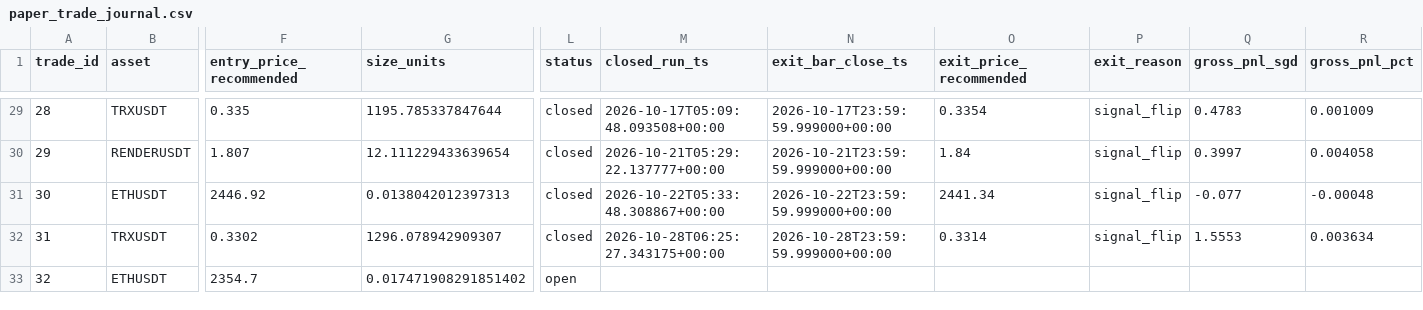
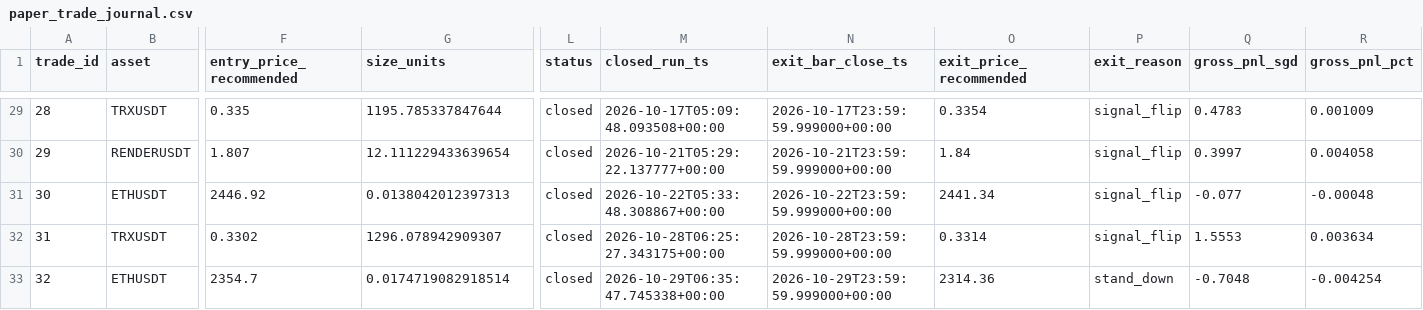
Before and after one commit to Matthew-Kurniawan/crypto-paper-trade, a CSV file: data/processed/live/paper_trade_journal.csv, drawn as a sheet; only a part is shown, gaps mark what is left out; the diff names each change by its address in the sheet, - before the commit and + after, or states it on an @@ line.

```diff
--- a/data/processed/live/paper_trade_journal.csv
+++ b/data/processed/live/paper_trade_journal.csv
-G33 (size_units): 0.017471908291851402
+G33 (size_units): 0.0174719082918514
-L33 (status): open
+L33 (status): closed
-M33 (closed_run_ts): (empty)
+M33 (closed_run_ts): 2026-10-29T06:35:47.745338+00:00
-N33 (exit_bar_close_ts): (empty)
+N33 (exit_bar_close_ts): 2026-10-29T23:59:59.999000+00:00
-O33 (exit_price_recommended): (empty)
+O33 (exit_price_recommended): 2314.36
-P33 (exit_reason): (empty)
+P33 (exit_reason): stand_down
-Q33 (gross_pnl_sgd): (empty)
+Q33 (gross_pnl_sgd): -0.7048
-R33 (gross_pnl_pct): (empty)
+R33 (gross_pnl_pct): -0.004254
```
Also changed, not shown: data/processed/live/decisions_log.csv, 5 other files.
